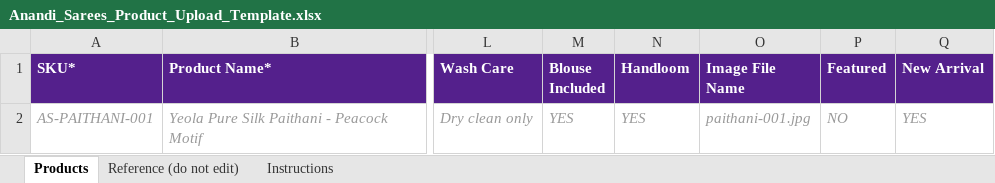
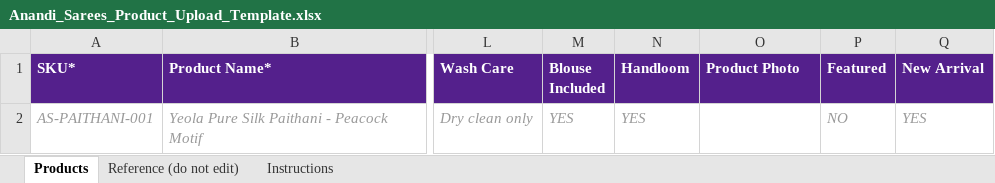
Before and after one commit to Prasannhiremath472/anandisaree, an Excel workbook: product_import/Anandi_Sarees_Product_Upload_Template.xlsx, sheet Products, drawn as a sheet; only a part is shown, gaps mark what is left out; values as stored, in another font and other column widths than the file's, no borders; the diff names each change by its address in the sheet, - before the commit and + after, or states it on an @@ line.

Commit message:
Add in-panel Excel bulk product import with embedded photos
Products page now has an "Import from Excel" button that uploads the
filled-in template directly (Products > Import from Excel), instead of
requiring the standalone CLI script. Backend parses the workbook,
resolves Category names to IDs, extracts any photo inserted directly
into a row's "Product Photo" cell (Excel's Insert > Pictures, anchored
to that row) and attaches it as the product's main image, then creates
each row via the existing createProduct service. Results are shown
per-row (created/skipped/failed with reasons) without one bad row
blocking the rest of the file.

Retired the standalone import_products.js CLI script and its
images/-folder + filename-column workflow now that the panel button
covers the same job with a simpler flow. Regenerated the template with
a "Product Photo" column (insert picture directly into the cell) in
place of "Image File Name", taller rows so an inserted photo is
visible, and updated instructions.

```diff
--- a/product_import/Anandi_Sarees_Product_Upload_Template.xlsx (sheet Products)
+++ b/product_import/Anandi_Sarees_Product_Upload_Template.xlsx (sheet Products)
-O1: Image File Name
+O1: Product Photo
-O2 (Product Photo): paithani-001.jpg
+O2 (Product Photo): (empty)
```
Also changed, not shown: sheet Instructions, 8 other files.
